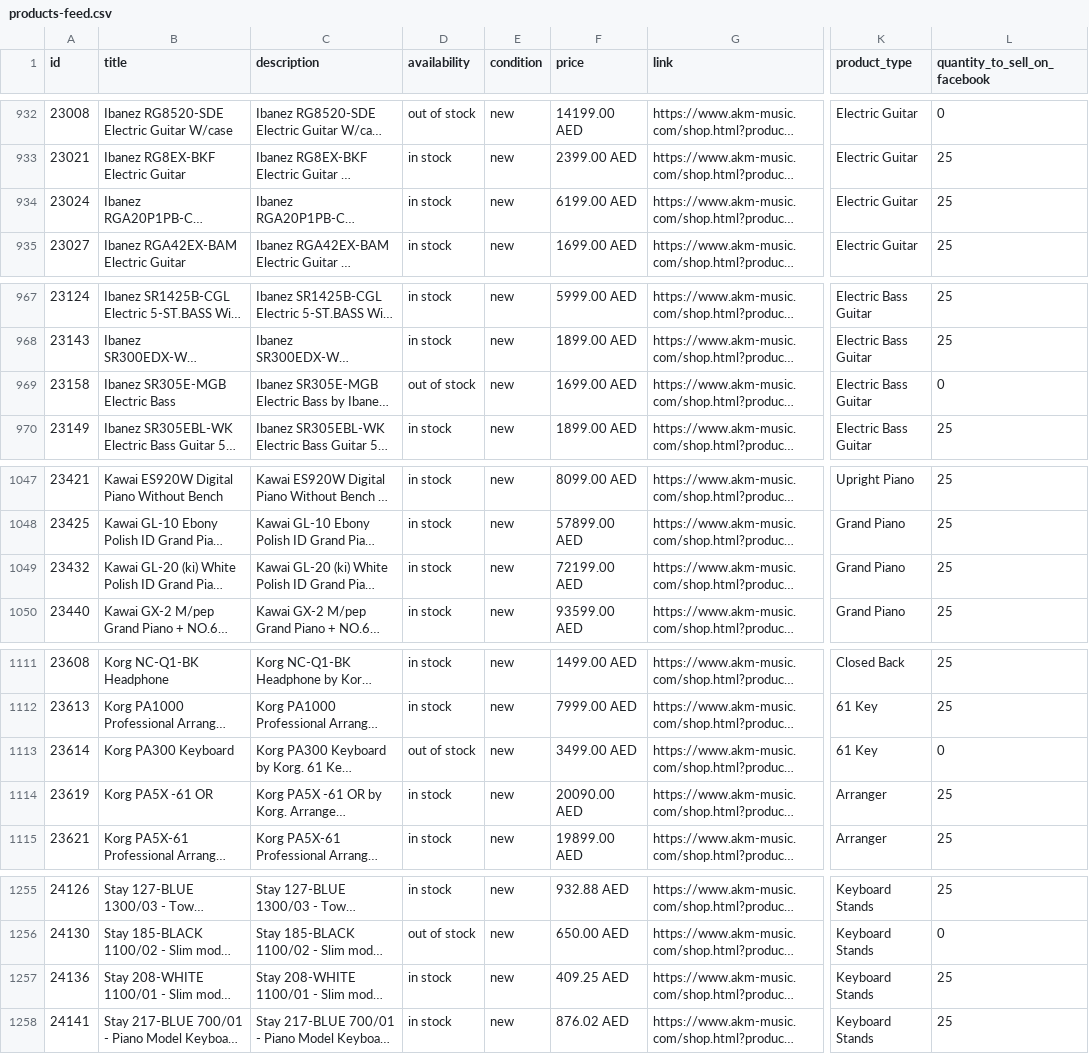
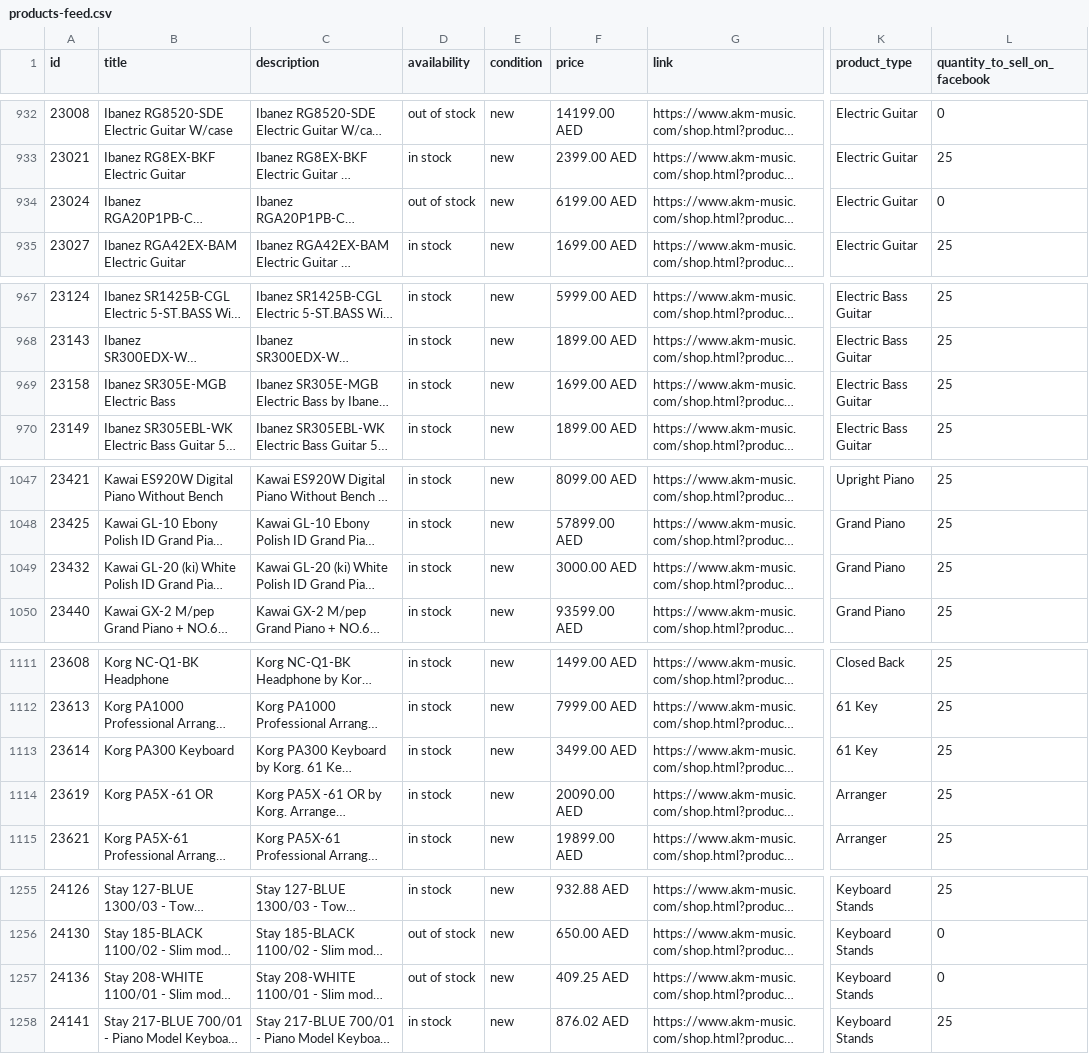
Before and after one commit to AttaullahSher/akm-music-website, a CSV file: products-feed.csv, drawn as a sheet; only a part is shown, gaps mark what is left out; long unchanged cells end in …; the diff covers the shown part only; the diff names each change by its address in the sheet, - before the commit and + after, or states it on an @@ line.

Commit message:
chore: refresh product catalog (prices, stock & images)

```diff
--- a/products-feed.csv
+++ b/products-feed.csv
-D934 (availability): in stock
+D934 (availability): out of stock
-L934 (quantity_to_sell_on_facebook): 25
+L934 (quantity_to_sell_on_facebook): 0
-D969 (availability): out of stock
+D969 (availability): in stock
-L969 (quantity_to_sell_on_facebook): 0
+L969 (quantity_to_sell_on_facebook): 25
-F1049 (price): 72199.00 AED
+F1049 (price): 3000.00 AED
-D1113 (availability): out of stock
+D1113 (availability): in stock
-L1113 (quantity_to_sell_on_facebook): 0
+L1113 (quantity_to_sell_on_facebook): 25
-D1257 (availability): in stock
+D1257 (availability): out of stock
-L1257 (quantity_to_sell_on_facebook): 25
+L1257 (quantity_to_sell_on_facebook): 0
```
Also changed, not shown: 3 removed rows and 18 edited cells elsewhere in this file, 1 other file.
